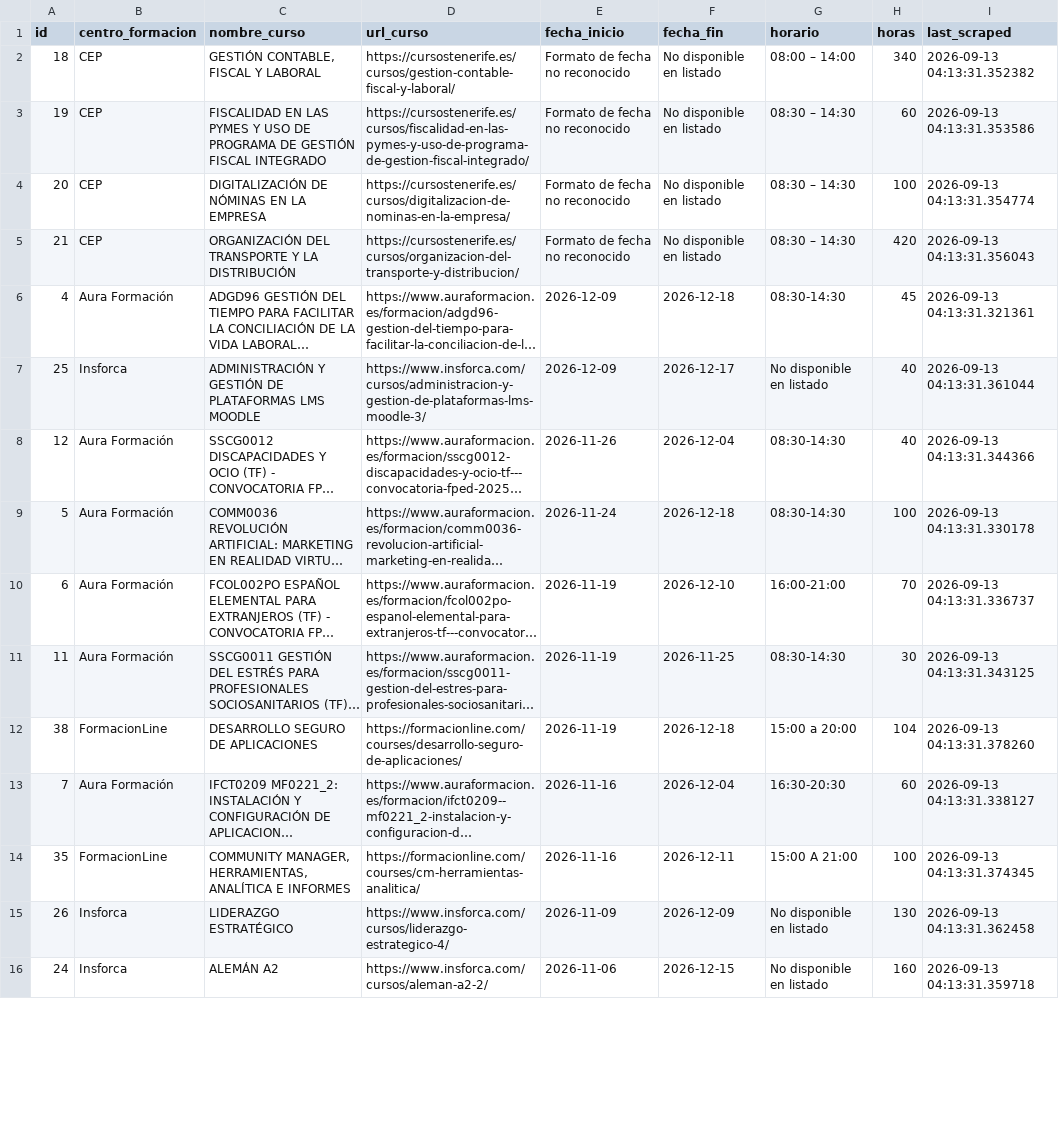
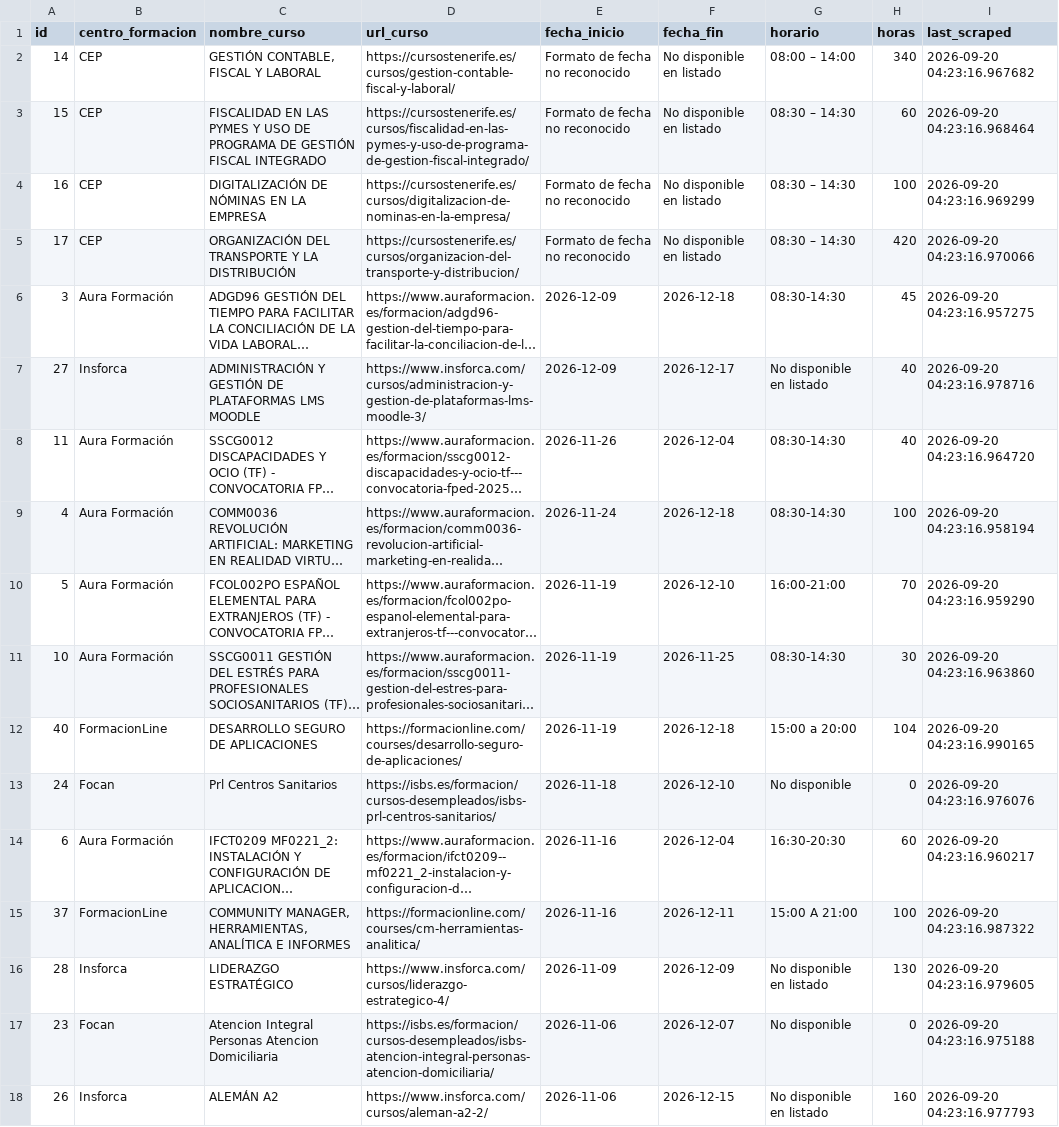
Before and after one commit to onemorenoobyt/scrapper-cursos, a CSV file: cursos_actualizados.csv, drawn as a sheet; only a part is shown; long unchanged cells end in …; addresses are those after the commit; the diff covers the shown part only; the diff names each change by its address in the sheet, - before the commit and + after, or states it on an @@ line.

```diff
--- a/cursos_actualizados.csv
+++ b/cursos_actualizados.csv
-A2 (id): 18
+A2 (id): 14
-I2 (last_scraped): 2026-09-13 04:13:31.352382
+I2 (last_scraped): 2026-09-20 04:23:16.967682
-A3 (id): 19
+A3 (id): 15
-I3 (last_scraped): 2026-09-13 04:13:31.353586
+I3 (last_scraped): 2026-09-20 04:23:16.968464
-A4 (id): 20
+A4 (id): 16
-I4 (last_scraped): 2026-09-13 04:13:31.354774
+I4 (last_scraped): 2026-09-20 04:23:16.969299
-A5 (id): 21
+A5 (id): 17
-I5 (last_scraped): 2026-09-13 04:13:31.356043
+I5 (last_scraped): 2026-09-20 04:23:16.970066
-A6 (id): 4
+A6 (id): 3
-I6 (last_scraped): 2026-09-13 04:13:31.321361
+I6 (last_scraped): 2026-09-20 04:23:16.957275
-A7 (id): 25
+A7 (id): 27
-I7 (last_scraped): 2026-09-13 04:13:31.361044
+I7 (last_scraped): 2026-09-20 04:23:16.978716
-A8 (id): 12
+A8 (id): 11
-I8 (last_scraped): 2026-09-13 04:13:31.344366
+I8 (last_scraped): 2026-09-20 04:23:16.964720
-A9 (id): 5
+A9 (id): 4
-I9 (last_scraped): 2026-09-13 04:13:31.330178
+I9 (last_scraped): 2026-09-20 04:23:16.958194
-A10 (id): 6
+A10 (id): 5
-I10 (last_scraped): 2026-09-13 04:13:31.336737
+I10 (last_scraped): 2026-09-20 04:23:16.959290
-A11 (id): 11
+A11 (id): 10
-I11 (last_scraped): 2026-09-13 04:13:31.343125
+I11 (last_scraped): 2026-09-20 04:23:16.963860
-A12 (id): 38
+A12 (id): 40
-I12 (last_scraped): 2026-09-13 04:13:31.378260
+I12 (last_scraped): 2026-09-20 04:23:16.990165
+row 13: 24 | Focan | Prl Centros Sanitarios | https://isbs.es/formacion/cursos-desempleados/isbs-prl-centros-sanitarios/ | 2026-11-18 | 2026-12-10 | No disponible | 0 | 2026-09-20 04:23:16.976076
-A14 (id): 7
+A14 (id): 6
-I14 (last_scraped): 2026-09-13 04:13:31.338127
+I14 (last_scraped): 2026-09-20 04:23:16.960217
-A15 (id): 35
+A15 (id): 37
-I15 (last_scraped): 2026-09-13 04:13:31.374345
+I15 (last_scraped): 2026-09-20 04:23:16.987322
-A16 (id): 26
+A16 (id): 28
-I16 (last_scraped): 2026-09-13 04:13:31.362458
+I16 (last_scraped): 2026-09-20 04:23:16.979605
+row 17: 23 | Focan | Atencion Integral Personas Atencion Domiciliaria | https://isbs.es/formacion/cursos-desempleados/isbs-atencion-integral-personas-atencion-domiciliaria/ | 2026-11-06 | 2026-12-07 | No disponible | 0 | 2026-09-20 04:23:16.975188
-A18 (id): 24
+A18 (id): 26
-I18 (last_scraped): 2026-09-13 04:13:31.359718
+I18 (last_scraped): 2026-09-20 04:23:16.977793
```
Also changed, not shown: 5 added rows, 5 removed rows and 44 edited cells elsewhere in this file.
